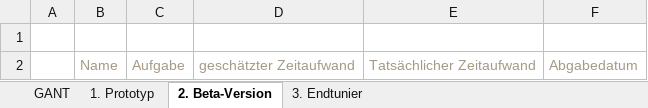
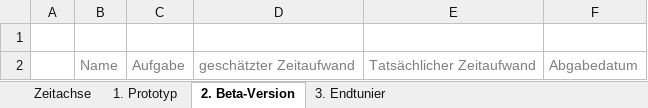
Before and after one commit to AlexanderKern/4Gewinnt, an Excel workbook: Assets/Dokumentation/WI_Projekt.xlsx, sheet 2. Beta-Version, drawn as a sheet; values as stored, in another font and other column widths than the file's, no borders; the diff names each change by its address in the sheet, - before the commit and + after, or states it on an @@ line.

```diff
--- a/Assets/Dokumentation/WI_Projekt.xlsx (sheet 2. Beta-Version)
+++ b/Assets/Dokumentation/WI_Projekt.xlsx (sheet 2. Beta-Version)
-sheet tab: GANT
+sheet tab: Zeitachse
-B2:F2 text colour: #A49A85
+B2:F2 text colour: #7F7F7F
```
Also changed, not shown: sheet Zeitachse, sheet 1. Prototyp, sheet 3. Endtunier, charts or pictures, 8 other files.
